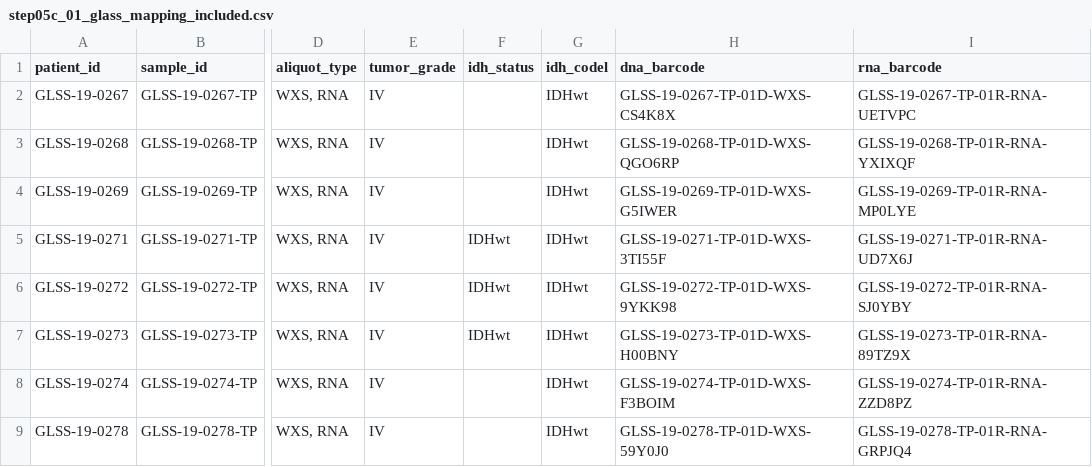
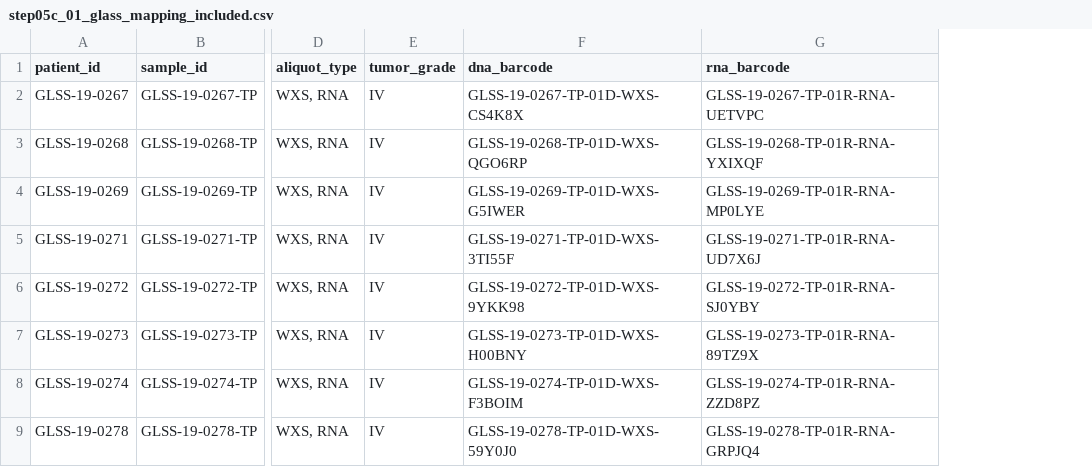
Before and after one commit to y-uemae/NOA-D-26-00229R1, a CSV file: results/TP53/20260221/05c_glass/step05c_01_glass_mapping_included.csv, drawn as a sheet; only a part is shown, gaps mark what is left out; the diff names each change by its address in the sheet, - before the commit and + after, or states it on an @@ line.

Commit message:
GLASS Option 2 (L2): redact per-sample expression to identifiers only
Apply GLASS Option 2 at level L2 (identifiers + reference pointers only) to comply with GLASS/Synapse conditions-for-use.

modified 11 / deleted 3 / new 1

- modified: 05c_glass/glass_final_cohort{,_all101,_wxs,_wxs_notcga,_wxs_wgs,_wxs_wgs_notcga}.csv (88/76 -> 4 cols);
  05c_glass/step05c_01_glass_mapping{,_included}.csv (19 -> 17 cols; idh_status/idh_codel removed);
  28_estimate_tumor_purity/estimate_scores_glass.csv (5 -> 3);
  29_ssgsea_hallmark/ssgsea_hallmark_glass.csv (51 -> 3);
  32_glass_validation_screening/glass_analysis_dataset.csv (10 -> 3)
- deleted: 01_inspect/glass_data_head5x6.csv (raw GLASS expression fragment);
  19_robustness/step19_stratified_results.csv (v1, orphan; published version is _v3);
  27_expression_matrix/estimate_scores_glass.csv (orphan; published purity is 28_)
- new: DATA_ACCESS_GLASS.md (Synapse syn17038081 -> step05c_01..04 -> step28/29/32a to regenerate full version)

Row counts unchanged; sample correspondence preserved. Retained columns: case_barcode/pair_id + glass_data_access + derivation_script.
GLASS-dependent figures move from "bundled reproduction" to "reviewer-download reproduction".
Redaction record: GLASS_REDACTION_MANIFEST_20260714.csv

```diff
--- a/results/TP53/20260221/05c_glass/step05c_01_glass_mapping_included.csv
+++ b/results/TP53/20260221/05c_glass/step05c_01_glass_mapping_included.csv
-column F (idh_status), rows 5-7: all IDHwt
-column G (idh_codel), rows 2-9: all IDHwt
```
Also changed, not shown: results/TP53/20260221/32_glass_validation_screening/glass_analysis_dataset.csv, 13 other files.
